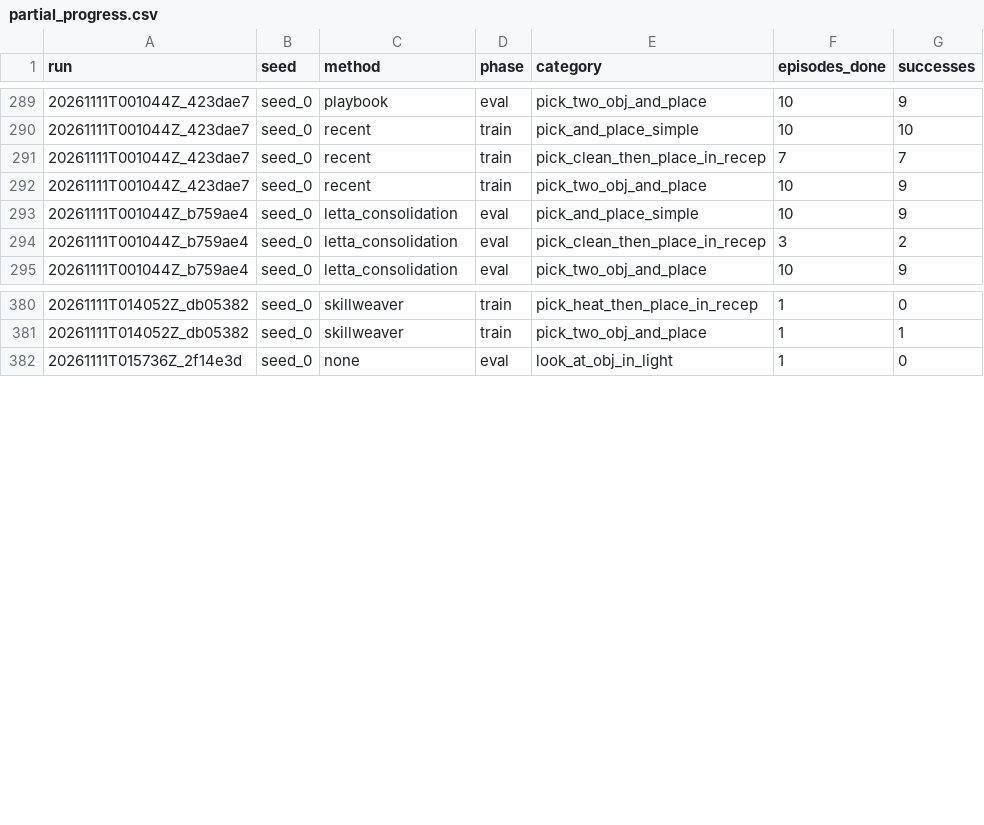
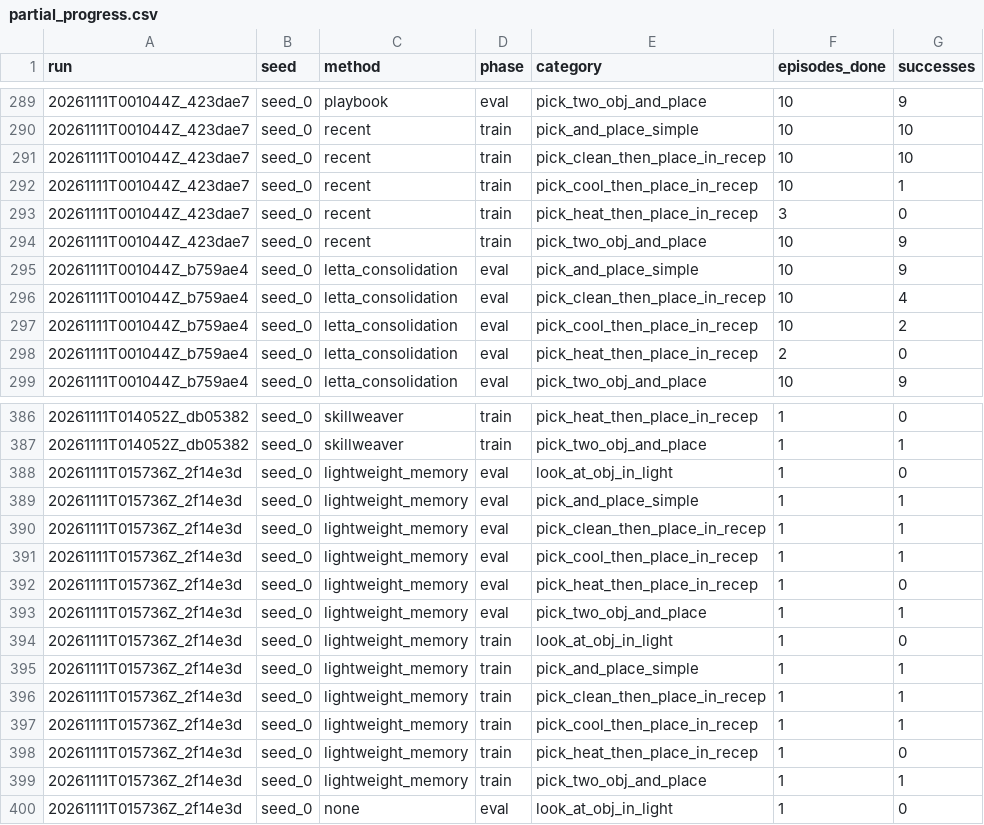
Before and after one commit to Vedant2100/evo-mem-bench, a CSV file: reports/bender/partial_progress.csv, drawn as a sheet; only a part is shown, gaps mark what is left out; the diff covers the shown part only.

Commit message:
bender results update 2026-11-10 18:23

```diff
--- a/reports/bender/partial_progress.csv
+++ b/reports/bender/partial_progress.csv
@@ -290,6 +290,10 @@ run,seed,method,phase,category,episodes_done,successes
 20261111T001044Z_423dae7,seed_0,recent,train,pick_and_place_simple,10,10
-20261111T001044Z_423dae7,seed_0,recent,train,pick_clean_then_place_in_recep,7,7
+20261111T001044Z_423dae7,seed_0,recent,train,pick_clean_then_place_in_recep,10,10
+20261111T001044Z_423dae7,seed_0,recent,train,pick_cool_then_place_in_recep,10,1
+20261111T001044Z_423dae7,seed_0,recent,train,pick_heat_then_place_in_recep,3,0
 20261111T001044Z_423dae7,seed_0,recent,train,pick_two_obj_and_place,10,9
 20261111T001044Z_b759ae4,seed_0,letta_consolidation,eval,pick_and_place_simple,10,9
-20261111T001044Z_b759ae4,seed_0,letta_consolidation,eval,pick_clean_then_place_in_recep,3,2
+20261111T001044Z_b759ae4,seed_0,letta_consolidation,eval,pick_clean_then_place_in_recep,10,4
+20261111T001044Z_b759ae4,seed_0,letta_consolidation,eval,pick_cool_then_place_in_recep,10,2
+20261111T001044Z_b759ae4,seed_0,letta_consolidation,eval,pick_heat_then_place_in_recep,2,0
 20261111T001044Z_b759ae4,seed_0,letta_consolidation,eval,pick_two_obj_and_place,10,9
@@ -381,2 +387,14 @@ run,seed,method,phase,category,episodes_done,successes
 20261111T014052Z_db05382,seed_0,skillweaver,train,pick_two_obj_and_place,1,1
+20261111T015736Z_2f14e3d,seed_0,lightweight_memory,eval,look_at_obj_in_light,1,0
+20261111T015736Z_2f14e3d,seed_0,lightweight_memory,eval,pick_and_place_simple,1,1
+20261111T015736Z_2f14e3d,seed_0,lightweight_memory,eval,pick_clean_then_place_in_recep,1,1
+20261111T015736Z_2f14e3d,seed_0,lightweight_memory,eval,pick_cool_then_place_in_recep,1,1
+20261111T015736Z_2f14e3d,seed_0,lightweight_memory,eval,pick_heat_then_place_in_recep,1,0
+20261111T015736Z_2f14e3d,seed_0,lightweight_memory,eval,pick_two_obj_and_place,1,1
+20261111T015736Z_2f14e3d,seed_0,lightweight_memory,train,look_at_obj_in_light,1,0
+20261111T015736Z_2f14e3d,seed_0,lightweight_memory,train,pick_and_place_simple,1,1
+20261111T015736Z_2f14e3d,seed_0,lightweight_memory,train,pick_clean_then_place_in_recep,1,1
+20261111T015736Z_2f14e3d,seed_0,lightweight_memory,train,pick_cool_then_place_in_recep,1,1
+20261111T015736Z_2f14e3d,seed_0,lightweight_memory,train,pick_heat_then_place_in_recep,1,0
+20261111T015736Z_2f14e3d,seed_0,lightweight_memory,train,pick_two_obj_and_place,1,1
 20261111T015736Z_2f14e3d,seed_0,none,eval,look_at_obj_in_light,1,0
```
Also changed, not shown: 2 added rows and 2 edited cells elsewhere in this file, 1 other file.
